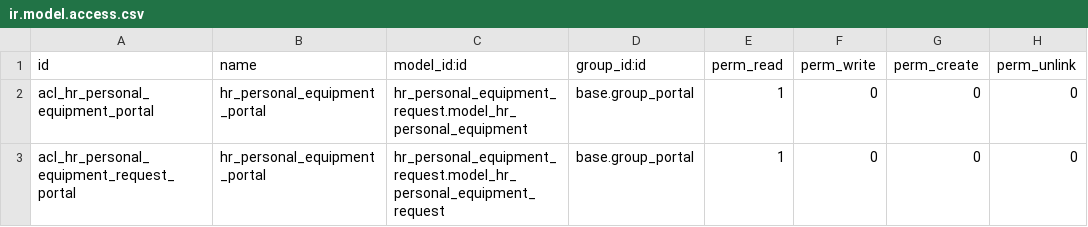
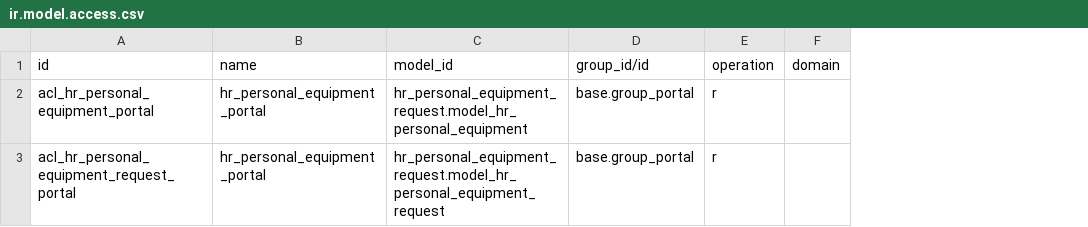
Before and after one commit to vertelab/odoo-hr, a CSV file: hr_personal_equipment_helpdesk/security/ir.model.access.csv, drawn as a sheet; removed rows and columns are numbered as before the commit, all else as after; the diff names each change by its address in the sheet, - before the commit and + after, or states it on an @@ line.

Commit message:
fix(pfiles): regenerate the leftover ir.model.access.csv on 20.0
The manifest reads security/ir.access.csv on this edition, so
ir.model.access.csv is not loaded -- it stays behind only because the file
exists on every branch and pfiles-sync expects the same p-files everywhere.

It was still in the old column format, generated before the p-file existed.
A generated file that does not match its p-file is a file nobody owns, and
the next sync would have reported drift. Regenerated from the p-file: it
now carries the same 20.0 content as ir.access.csv.

Verified: all 90 p-files expand with `preprocess -D VERSION=20.0` to a file
identical to the generated one.

```diff
--- a/hr_personal_equipment_helpdesk/security/ir.model.access.csv
+++ b/hr_personal_equipment_helpdesk/security/ir.model.access.csv
-column E (perm_read), rows 2-3: 1 | 1
-column F (perm_write), rows 2-3: 0 | 0
-column G (perm_create), rows 2-3: 0 | 0
-column H (perm_unlink), rows 2-3: 0 | 0
+column E (operation), rows 2-3: r | r
+column F (domain), empty
-C1: model_id:id
+C1: model_id
-D1: group_id:id
+D1: group_id/id
```
Also changed, not shown: hr_contract_compben/security/ir.model.access.csv, hr_evaluation/security/ir.model.access.csv, 6 other files.
